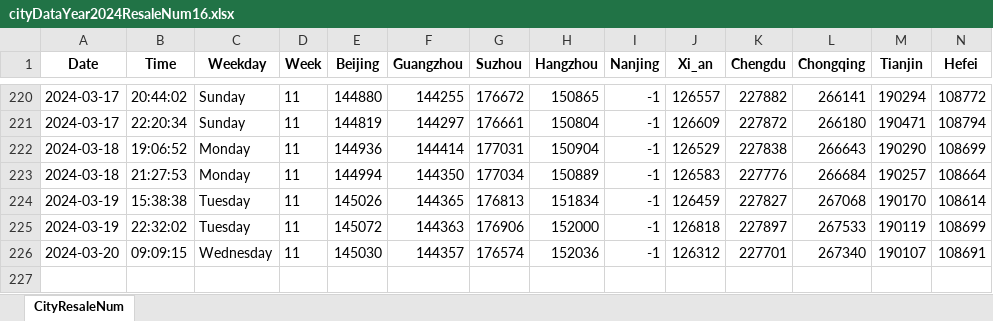
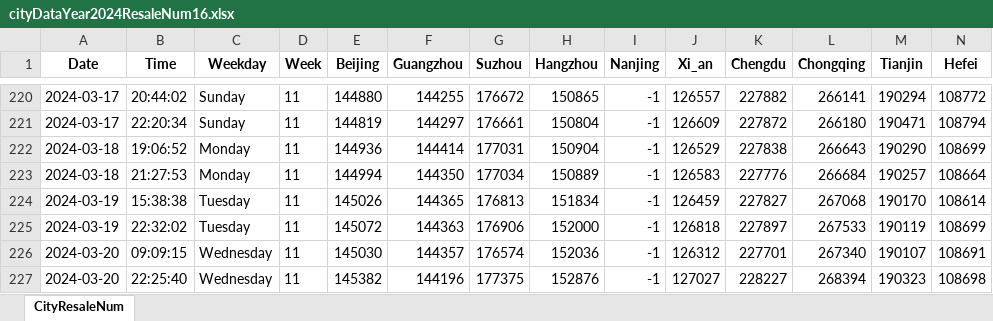
Before and after one commit to Pyrad/pyradnotes, an Excel workbook: source/RealEstate/cityDataYear2024ResaleNum16.xlsx, sheet CityResaleNum, drawn as a sheet; only a part is shown, gaps mark what is left out; values as stored, in another font and other column widths than the file's, no borders; rows hold the shown columns only; the diff names each change by its address in the sheet, - before the commit and + after, or states it on an @@ line.

Commit message:
Realestate Update resale numbers 2024-03-20 22:25

```diff
--- a/source/RealEstate/cityDataYear2024ResaleNum16.xlsx (sheet CityResaleNum)
+++ b/source/RealEstate/cityDataYear2024ResaleNum16.xlsx (sheet CityResaleNum)
+row 227: 2024-03-20 | 22:25:40 | Wednesday | 11 | 145382 | 144196 | 177375 | 152876 | -1 | 127027 | 228227 | 268394 | 190323 | 108698
```
Also changed, not shown: 1 other file.
